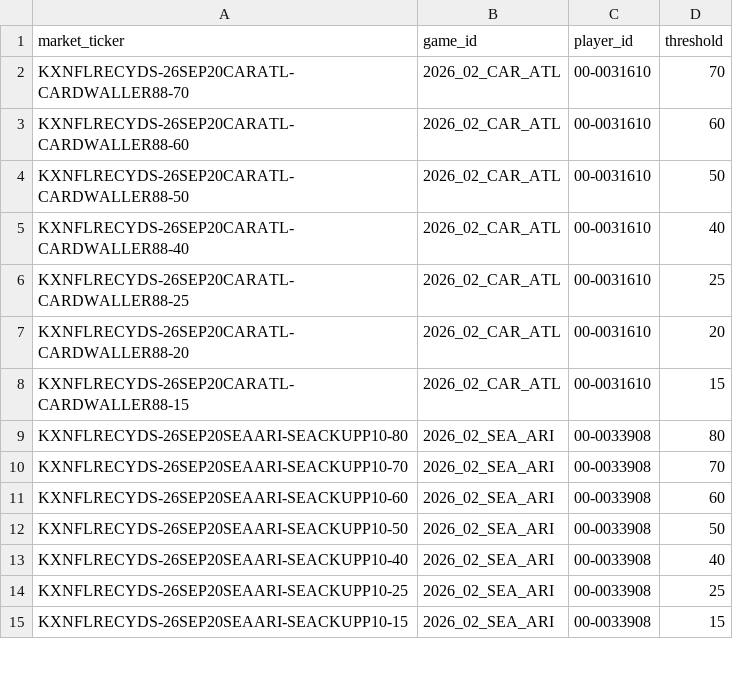
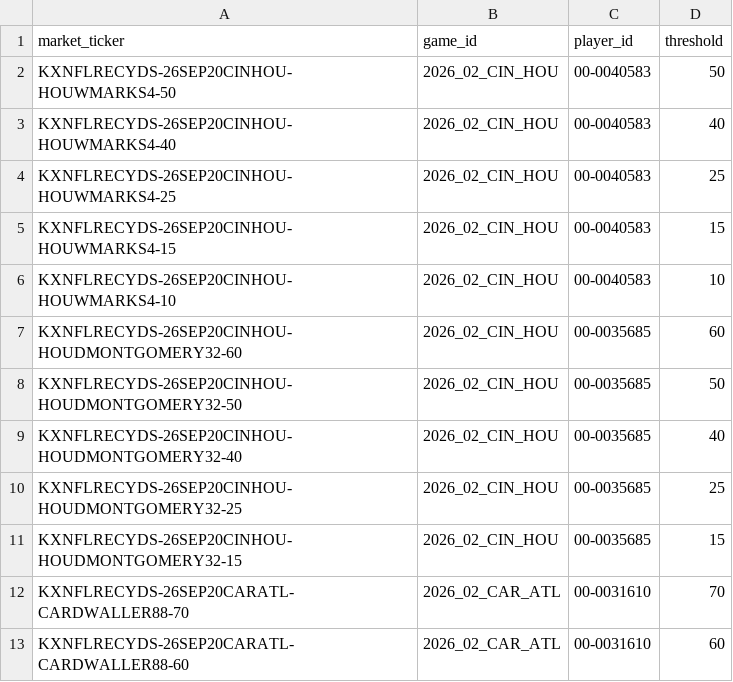
Before and after one commit to SaintSteven/Kalshi-trading-backend, a CSV file: research/nfl_prospective_paper_v001/data/receiving_market_mapping.csv, drawn as a sheet; only a part is shown; the shorter side is filled out with more unchanged rows; the diff names each change by its address in the sheet, - before the commit and + after, or states it on an @@ line.

```diff
--- a/research/nfl_prospective_paper_v001/data/receiving_market_mapping.csv
+++ b/research/nfl_prospective_paper_v001/data/receiving_market_mapping.csv
+row 2: KXNFLRECYDS-26SEP20CINHOU-HOUWMARKS4-50 | 2026_02_CIN_HOU | 00-0040583 | 50
+row 3: KXNFLRECYDS-26SEP20CINHOU-HOUWMARKS4-40 | 2026_02_CIN_HOU | 00-0040583 | 40
+row 4: KXNFLRECYDS-26SEP20CINHOU-HOUWMARKS4-25 | 2026_02_CIN_HOU | 00-0040583 | 25
+row 5: KXNFLRECYDS-26SEP20CINHOU-HOUWMARKS4-15 | 2026_02_CIN_HOU | 00-0040583 | 15
+row 6: KXNFLRECYDS-26SEP20CINHOU-HOUWMARKS4-10 | 2026_02_CIN_HOU | 00-0040583 | 10
+row 7: KXNFLRECYDS-26SEP20CINHOU-HOUDMONTGOMERY32-60 | 2026_02_CIN_HOU | 00-0035685 | 60
+row 8: KXNFLRECYDS-26SEP20CINHOU-HOUDMONTGOMERY32-50 | 2026_02_CIN_HOU | 00-0035685 | 50
+row 9: KXNFLRECYDS-26SEP20CINHOU-HOUDMONTGOMERY32-40 | 2026_02_CIN_HOU | 00-0035685 | 40
+row 10: KXNFLRECYDS-26SEP20CINHOU-HOUDMONTGOMERY32-25 | 2026_02_CIN_HOU | 00-0035685 | 25
+row 11: KXNFLRECYDS-26SEP20CINHOU-HOUDMONTGOMERY32-15 | 2026_02_CIN_HOU | 00-0035685 | 15
```
Also changed, not shown: research/nfl_prospective_paper_v001/data/current_markets.csv, research/nfl_prospective_paper_v001/data/independent_receiving_projections.csv, 7 other files.
